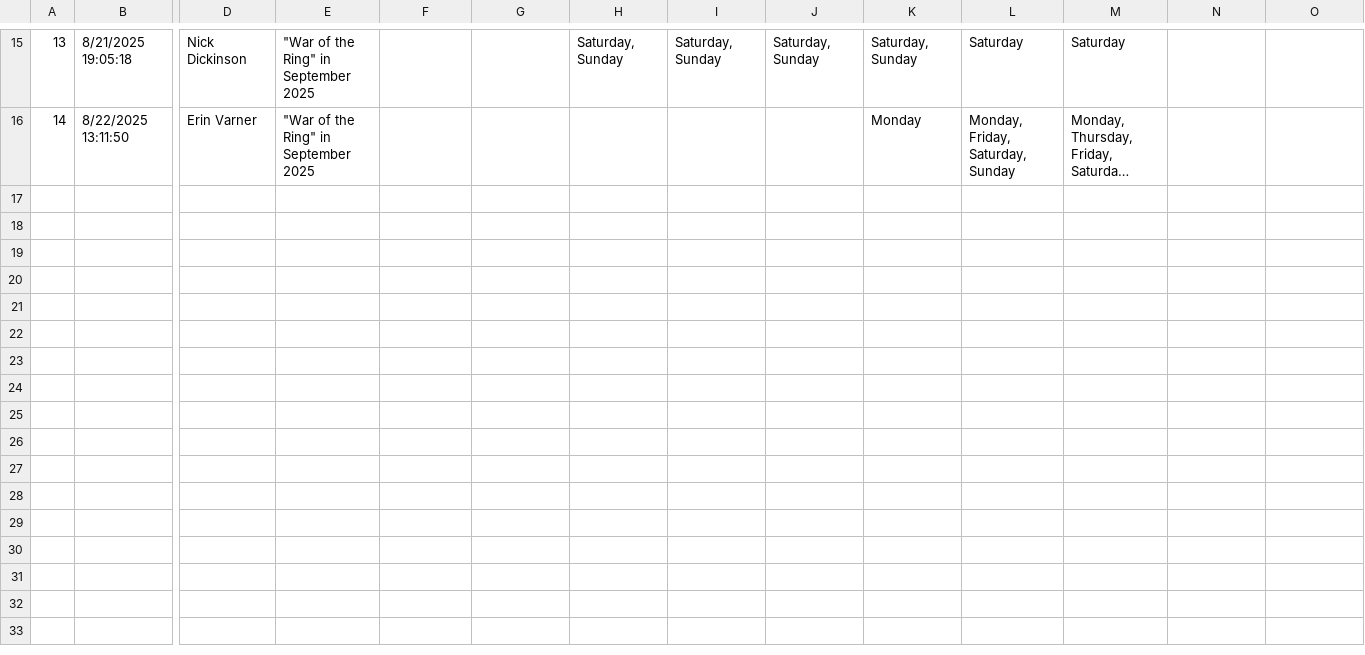
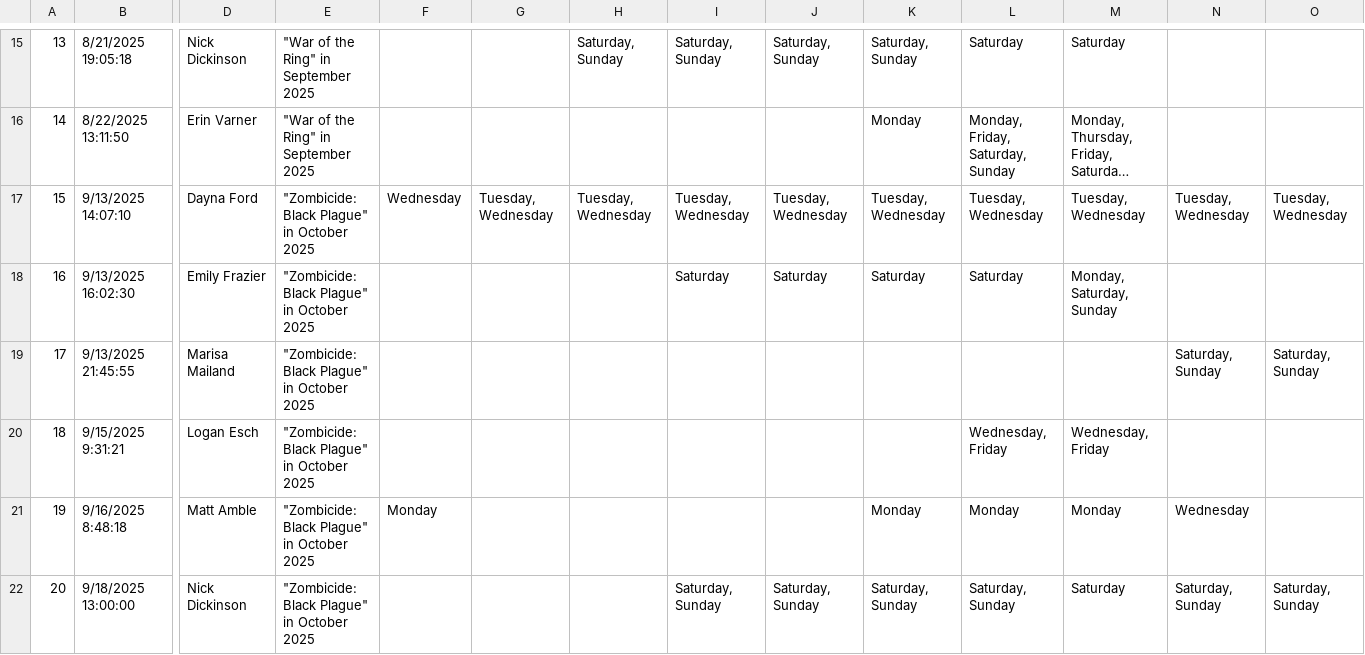
Before and after one commit to CategorIAN/ABCD, a CSV file: EventPlanAvailability_DB/original.csv, drawn as a sheet; only a part is shown, gaps mark what is left out; long unchanged cells end in …; rows hold the shown columns only; the diff names each change by its address in the sheet, - before the commit and + after, or states it on an @@ line.

```diff
--- a/EventPlanAvailability_DB/original.csv
+++ b/EventPlanAvailability_DB/original.csv
+row 17: 15 | 9/13/2025 14:07:10 | Dayna Ford | "Zombicide: Black Plague" in October 2025 | Wednesday | Tuesday, Wednesday | Tuesday, Wednesday | Tuesday, Wednesday | Tuesday, Wednesday | Tuesday, Wednesday | Tuesday, Wednesday | Tuesday, Wednesday | Tuesday, Wednesday | Tuesday, Wednesday
+row 18: 16 | 9/13/2025 16:02:30 | Emily Frazier | "Zombicide: Black Plague" in October 2025 |  |  |  | Saturday | Saturday | Saturday | Saturday | Monday, Saturday, Sunday
+row 19: 17 | 9/13/2025 21:45:55 | Marisa Mailand | "Zombicide: Black Plague" in October 2025 |  |  |  |  |  |  |  |  | Saturday, Sunday | Saturday, Sunday
+row 20: 18 | 9/15/2025 9:31:21 | Logan Esch | "Zombicide: Black Plague" in October 2025 |  |  |  |  |  |  | Wednesday, Friday | Wednesday, Friday
+row 21: 19 | 9/16/2025 8:48:18 | Matt Amble | "Zombicide: Black Plague" in October 2025 | Monday |  |  |  |  | Monday | Monday | Monday | Wednesday
+row 22: 20 | 9/18/2025 13:00:00 | Nick Dickinson | "Zombicide: Black Plague" in October 2025 |  |  |  | Saturday, Sunday | Saturday, Sunday | Saturday, Sunday | Saturday, Sunday | Saturday | Saturday, Sunday | Saturday, Sunday
```
Also changed, not shown: Raw Data/EventPlanAvailability_DB.csv, 4 other files.
